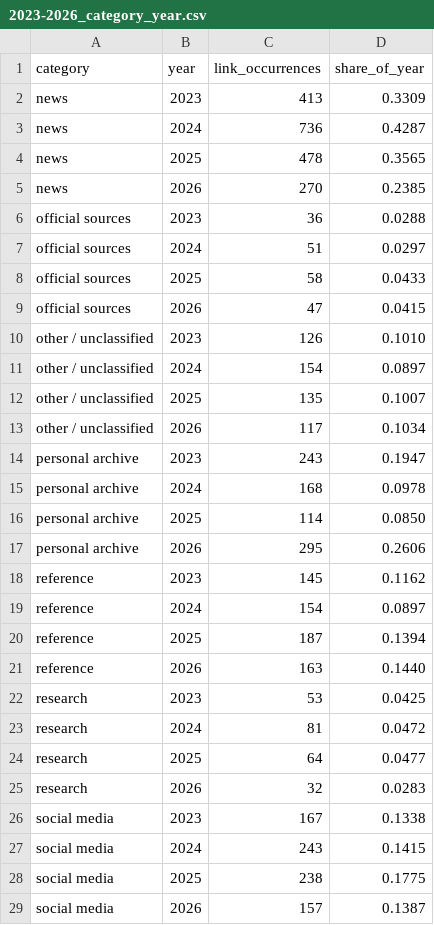
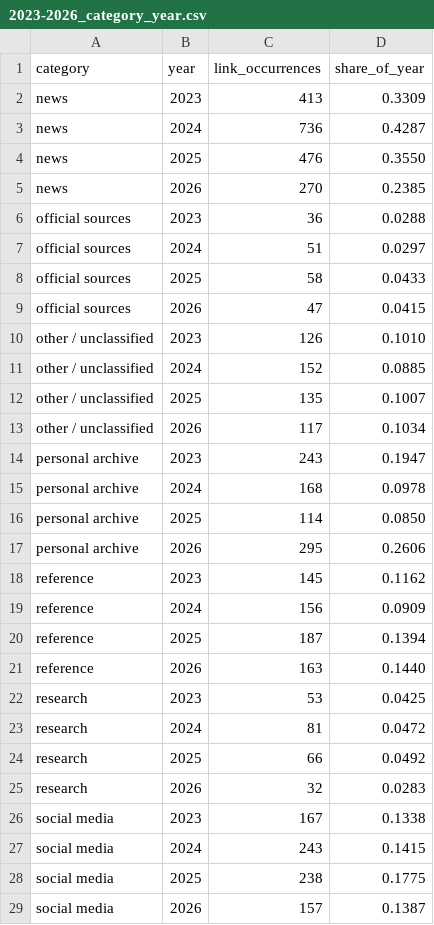
Before and after one commit to abdymok/substack_archive, a CSV file: working_set/2023-2026_category_year.csv, drawn as a sheet; only a part is shown.

Commit message:
Recompute category-year totals after final source recoding

```diff
--- a/working_set/2023-2026_category_year.csv
+++ b/working_set/2023-2026_category_year.csv
@@ -3,3 +3,3 @@
 "news","2024","736","0.4287"
-"news","2025","478","0.3565"
+"news","2025","476","0.3550"
 "news","2026","270","0.2385"
@@ -10,3 +10,3 @@
 "other / unclassified","2023","126","0.1010"
-"other / unclassified","2024","154","0.0897"
+"other / unclassified","2024","152","0.0885"
 "other / unclassified","2025","135","0.1007"
@@ -18,3 +18,3 @@
 "reference","2023","145","0.1162"
-"reference","2024","154","0.0897"
+"reference","2024","156","0.0909"
 "reference","2025","187","0.1394"
@@ -23,3 +23,3 @@
 "research","2024","81","0.0472"
-"research","2025","64","0.0477"
+"research","2025","66","0.0492"
 "research","2026","32","0.0283"
```
